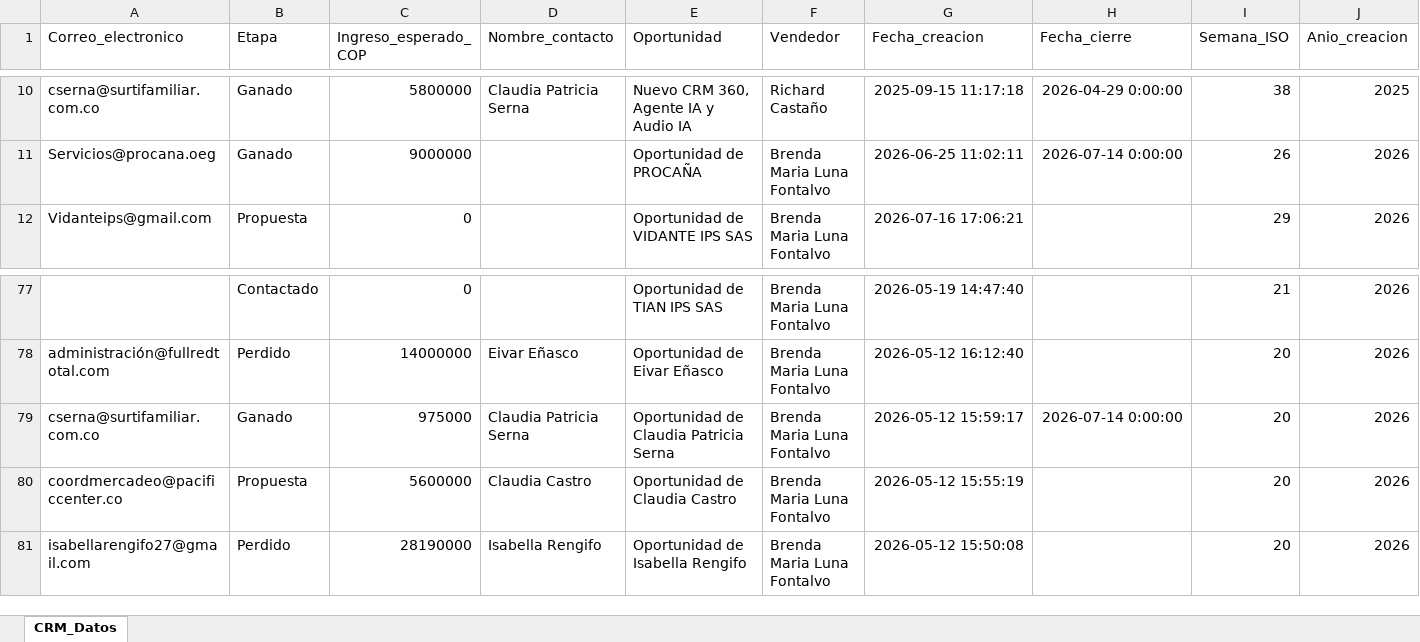
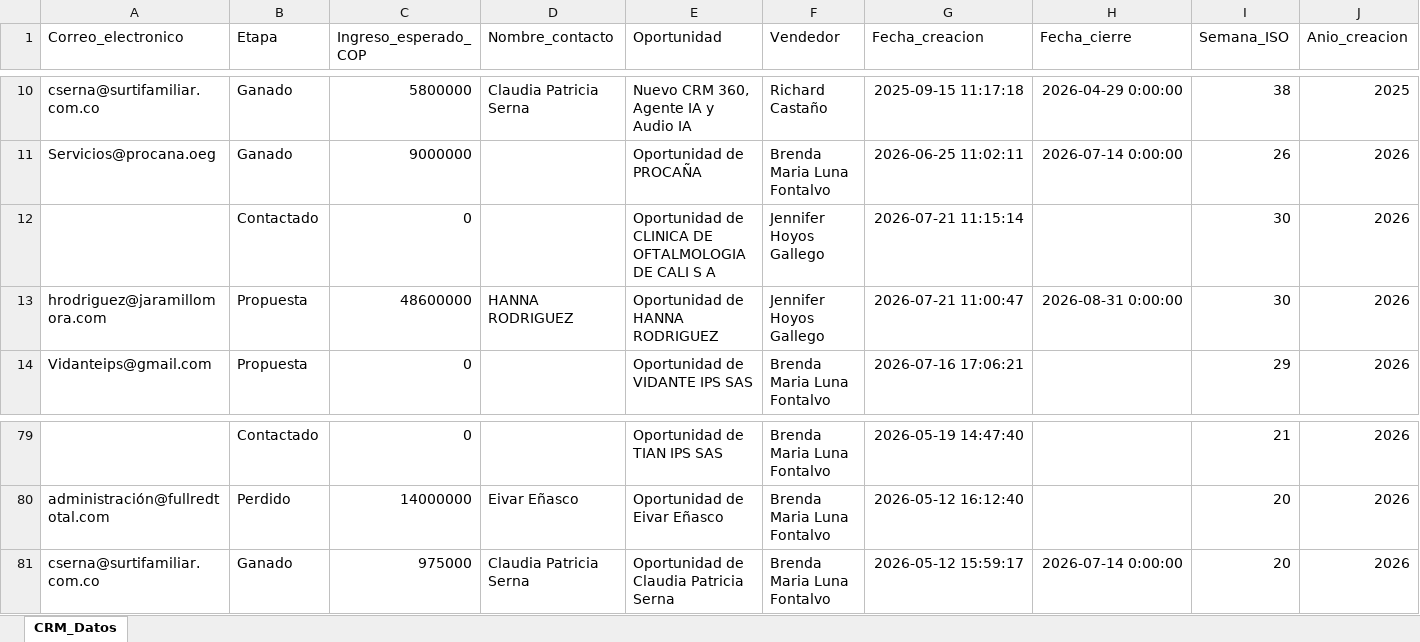
Before and after one commit to mastercloud1/asertis-dashboard, an Excel workbook: CRM_PowerBI_BrendaLuna_actualizado.xlsx, sheet CRM_Datos, drawn as a sheet; only a part is shown, gaps mark what is left out; values as stored, in another font and other column widths than the file's, no borders; removed rows and columns are numbered as before the commit, all else as after; rows hold the shown columns only; the diff names each change by its address in the sheet, - before the commit and + after, or states it on an @@ line.

Commit message:
CRM actualizado — 21/07/2026 14:54

```diff
--- a/CRM_PowerBI_BrendaLuna_actualizado.xlsx (sheet CRM_Datos)
+++ b/CRM_PowerBI_BrendaLuna_actualizado.xlsx (sheet CRM_Datos)
+row 12:  | Contactado | 0 |  | Oportunidad de CLINICA DE OFTALMOLOGIA DE CALI S A | Jennifer Hoyos Gallego | 2026-07-21 11:15:14 |  | 30 | 2026
+row 13: hrodriguez@jaramillomora.com | Propuesta | 48600000 | HANNA RODRIGUEZ | Oportunidad de HANNA RODRIGUEZ | Jennifer Hoyos Gallego | 2026-07-21 11:00:47 | 2026-08-31 0:00:00 | 30 | 2026
-row 80: coordmercadeo@pacificcenter.co | Propuesta | 5600000 | Claudia Castro | Oportunidad de Claudia Castro | Brenda Maria Luna Fontalvo | 2026-05-12 15:55:19 |  | 20 | 2026
-row 81: isabellarengifo27@gmail.com | Perdido | 28190000 | Isabella Rengifo | Oportunidad de Isabella Rengifo | Brenda Maria Luna Fontalvo | 2026-05-12 15:50:08 |  | 20 | 2026
```
